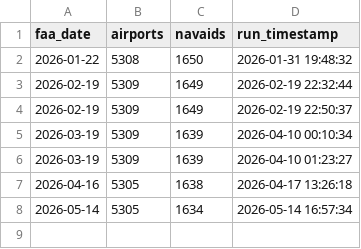
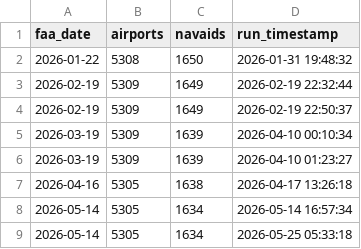
Before and after one commit to mikehickey2/airports-navaids, a CSV file: data/pipeline_history.csv, drawn as a sheet; the diff names each change by its address in the sheet, - before the commit and + after, or states it on an @@ line.

```diff
--- a/data/pipeline_history.csv
+++ b/data/pipeline_history.csv
+row 9: 2026-05-14 | 5305 | 1634 | 2026-05-25 05:33:18
```
